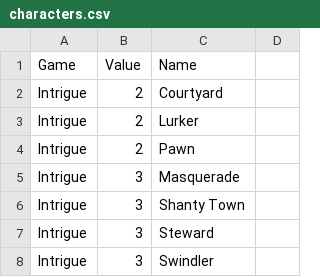
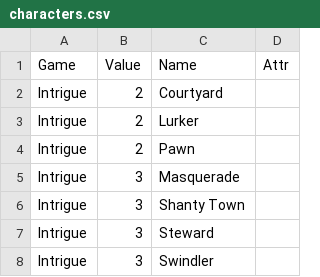
Before and after one commit to CJRobey/dominion-app, a CSV file: characters.csv, drawn as a sheet; only a part is shown; the diff names each change by its address in the sheet, - before the commit and + after, or states it on an @@ line.

Commit message:
added column of csv for 'type'

```diff
--- a/characters.csv
+++ b/characters.csv
-D1: (empty)
+D1: Attr
```
